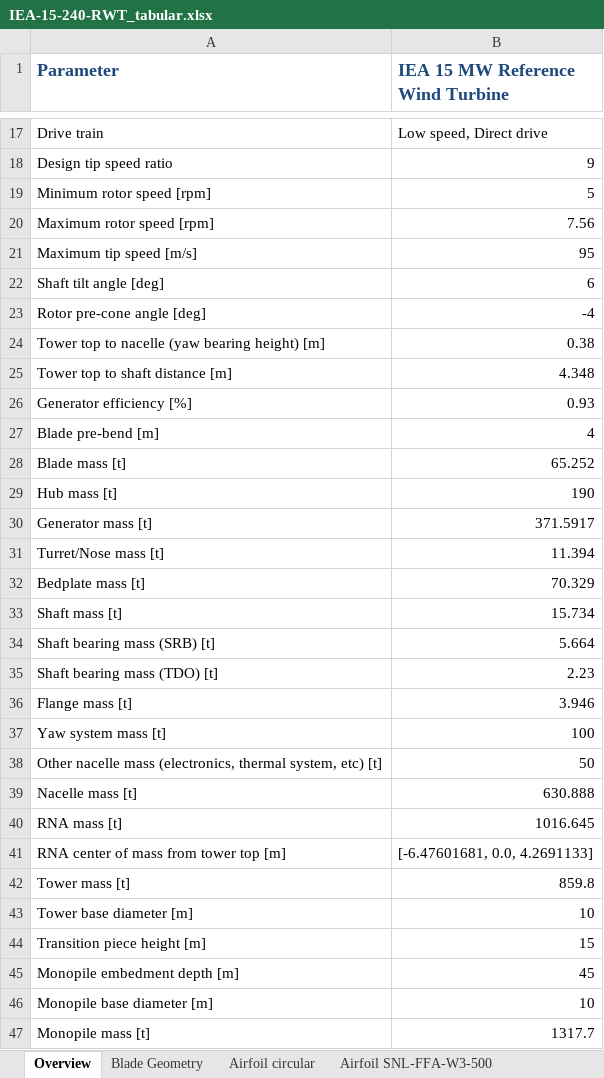
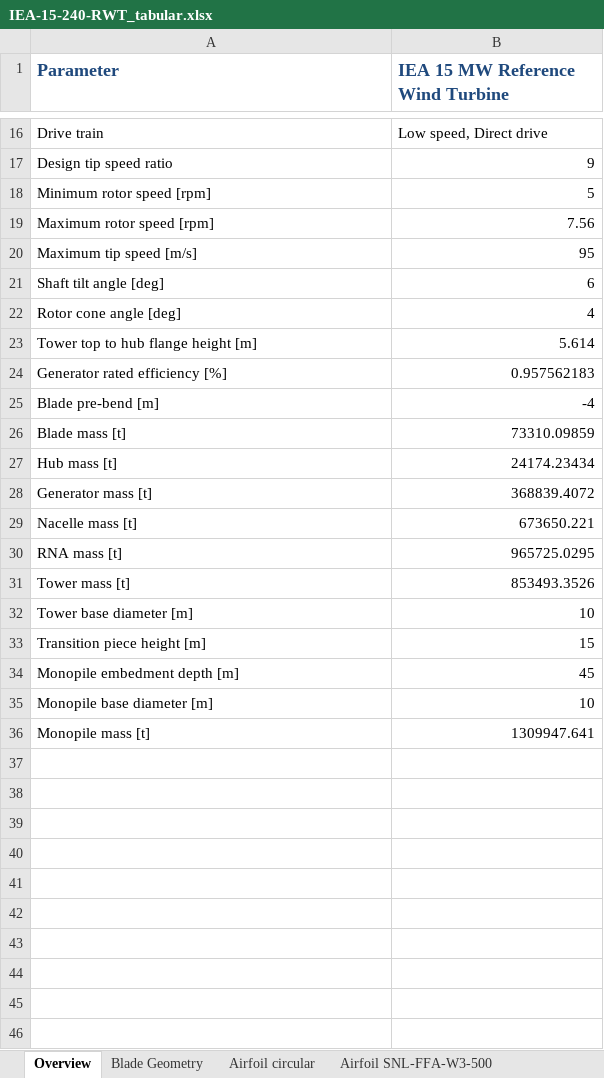
Before and after one commit to IEAWindTask37/IEA-15-240-RWT, an Excel workbook: Documentation/IEA-15-240-RWT_tabular.xlsx, sheet Overview, drawn as a sheet; only a part is shown, gaps mark what is left out; values as stored, in another font and other column widths than the file's, no borders; removed rows and columns are numbered as before the commit, all else as after; the diff covers the shown part only; the diff names each change by its address in the sheet, - before the commit and + after, or states it on an @@ line.

```diff
--- a/Documentation/IEA-15-240-RWT_tabular.xlsx (sheet Overview)
+++ b/Documentation/IEA-15-240-RWT_tabular.xlsx (sheet Overview)
-row 23: Rotor pre-cone angle [deg] | -4
-row 24: Tower top to nacelle (yaw bearing height) [m] | 0.38
-row 25: Tower top to shaft distance [m] | 4.348
-row 26: Generator efficiency [%] | 0.93
+row 22: Rotor cone angle [deg] | 4
+row 23: Tower top to hub flange height [m] | 5.614
+row 24: Generator rated efficiency [%] | 0.957562183
-B25 (IEA 15 MW Reference Wind Turbine): 4
+B25 (IEA 15 MW Reference Wind Turbine): -4
-B26 (IEA 15 MW Reference Wind Turbine): 65.252
+B26 (IEA 15 MW Reference Wind Turbine): 73310.09859
-B27 (IEA 15 MW Reference Wind Turbine): 190
+B27 (IEA 15 MW Reference Wind Turbine): 24174.23434
-B28 (IEA 15 MW Reference Wind Turbine): 371.5917
+B28 (IEA 15 MW Reference Wind Turbine): 368839.4072
-row 31: Turret/Nose mass [t] | 11.394
-row 32: Bedplate mass [t] | 70.329
-row 33: Shaft mass [t] | 15.734
-row 34: Shaft bearing mass (SRB) [t] | 5.664
-row 35: Shaft bearing mass (TDO) [t] | 2.23
-row 36: Flange mass [t] | 3.946
-row 37: Yaw system mass [t] | 100
-row 38: Other nacelle mass (electronics, thermal system, etc) [t] | 50
-B29 (IEA 15 MW Reference Wind Turbine): 630.888
+B29 (IEA 15 MW Reference Wind Turbine): 673650.221
-B30 (IEA 15 MW Reference Wind Turbine): 1016.645
+B30 (IEA 15 MW Reference Wind Turbine): 965725.0295
-row 41: RNA center of mass from tower top [m] | [-6.47601681, 0.0, 4.2691133]
-B31 (IEA 15 MW Reference Wind Turbine): 859.8
+B31 (IEA 15 MW Reference Wind Turbine): 853493.3526
-B36 (IEA 15 MW Reference Wind Turbine): 1317.7
+B36 (IEA 15 MW Reference Wind Turbine): 1309947.641
```
Also changed, not shown: 1 added row, 2 removed rows and 3 edited cells elsewhere in this sheet, sheet Tower Properties, sheet Rotor Performance, sheet Blade Structural Properties, sheet Nacelle Mass Properties, sheet Material Properties, sheet Blade Support Structure, 1 more sheet, Documentation/IEA-15-240-RWT_FineGrid_tabular.xlsx.
